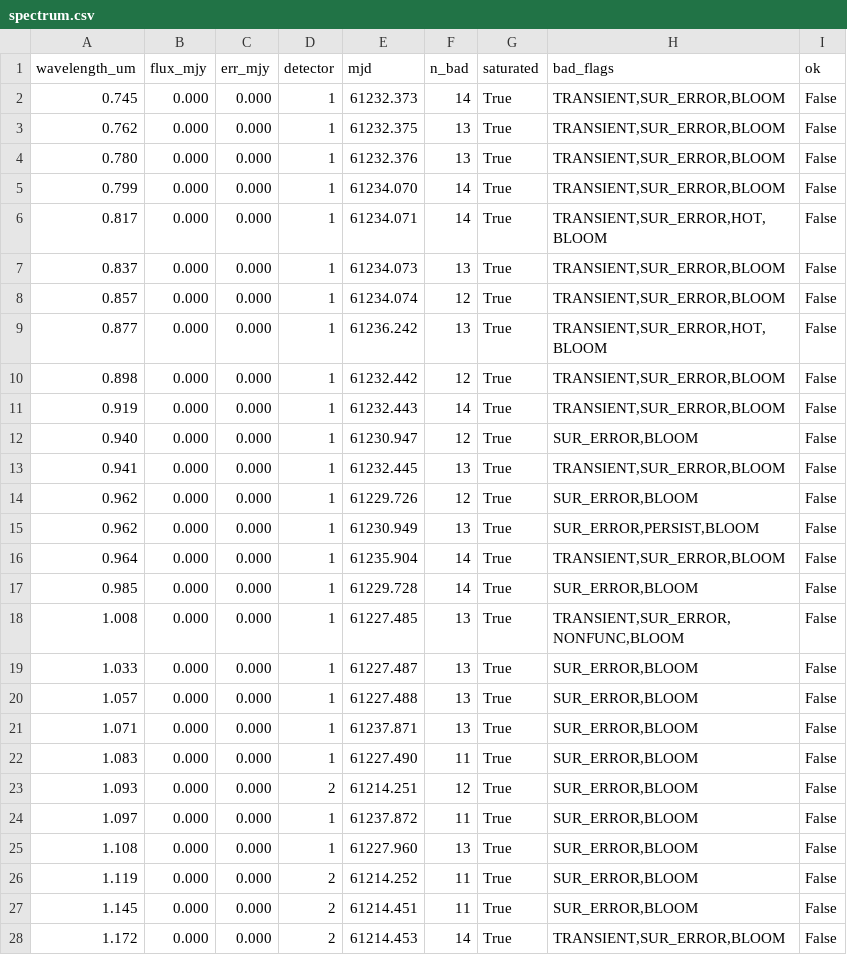
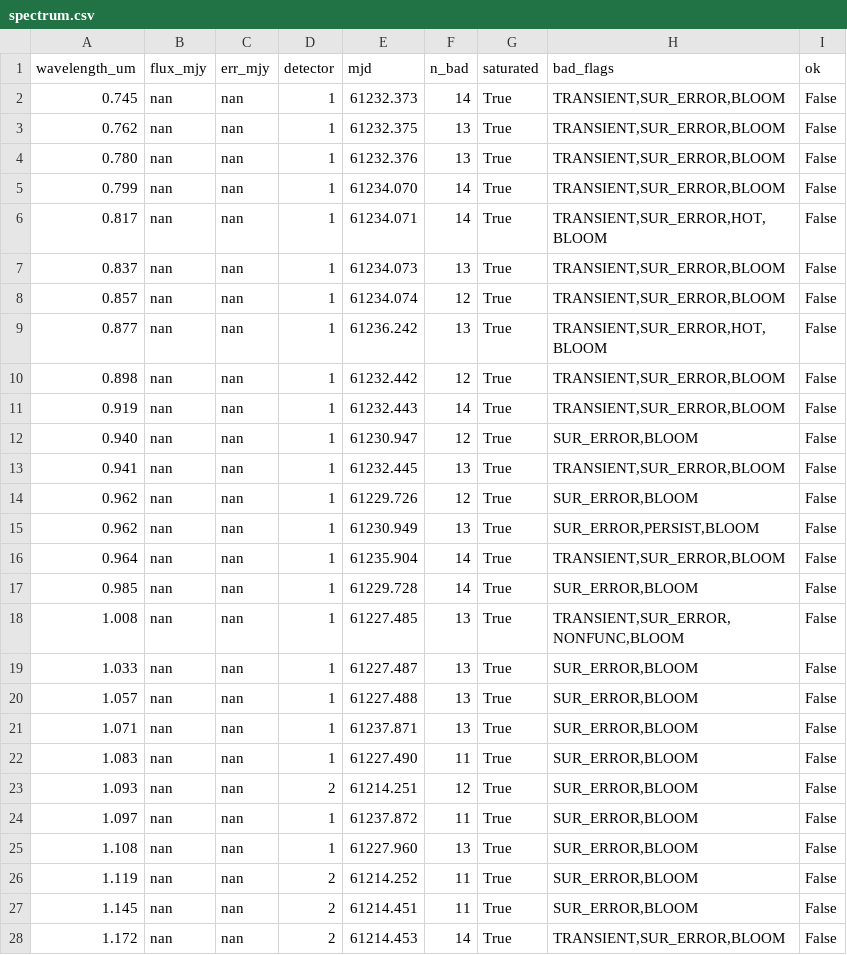
Before and after one commit to UTMOS12345/spherex_project, a CSV file: demo/R_Draconis/spectrum.csv, drawn as a sheet; only a part is shown; the diff covers the shown part only.

```diff
--- a/demo/R_Draconis/spectrum.csv
+++ b/demo/R_Draconis/spectrum.csv
@@ -1,28 +1,28 @@
 wavelength_um,flux_mjy,err_mjy,detector,mjd,n_bad,saturated,bad_flags,ok
-0.745,0.000,0.000,1,61232.373,14,True,"TRANSIENT,SUR_ERROR,BLOOM",False
-0.762,0.000,0.000,1,61232.375,13,True,"TRANSIENT,SUR_ERROR,BLOOM",False
-0.780,0.000,0.000,1,61232.376,13,True,"TRANSIENT,SUR_ERROR,BLOOM",False
-0.799,0.000,0.000,1,61234.070,14,True,"TRANSIENT,SUR_ERROR,BLOOM",False
-0.817,0.000,0.000,1,61234.071,14,True,"TRANSIENT,SUR_ERROR,HOT,BLOOM",False
-0.837,0.000,0.000,1,61234.073,13,True,"TRANSIENT,SUR_ERROR,BLOOM",False
-0.857,0.000,0.000,1,61234.074,12,True,"TRANSIENT,SUR_ERROR,BLOOM",False
-0.877,0.000,0.000,1,61236.242,13,True,"TRANSIENT,SUR_ERROR,HOT,BLOOM",False
-0.898,0.000,0.000,1,61232.442,12,True,"TRANSIENT,SUR_ERROR,BLOOM",False
-0.919,0.000,0.000,1,61232.443,14,True,"TRANSIENT,SUR_ERROR,BLOOM",False
-0.940,0.000,0.000,1,61230.947,12,True,"SUR_ERROR,BLOOM",False
-0.941,0.000,0.000,1,61232.445,13,True,"TRANSIENT,SUR_ERROR,BLOOM",False
-0.962,0.000,0.000,1,61229.726,12,True,"SUR_ERROR,BLOOM",False
-0.962,0.000,0.000,1,61230.949,13,True,"SUR_ERROR,PERSIST,BLOOM",False
-0.964,0.000,0.000,1,61235.904,14,True,"TRANSIENT,SUR_ERROR,BLOOM",False
-0.985,0.000,0.000,1,61229.728,14,True,"SUR_ERROR,BLOOM",False
-1.008,0.000,0.000,1,61227.485,13,True,"TRANSIENT,SUR_ERROR,NONFUNC,BLOOM",False
-1.033,0.000,0.000,1,61227.487,13,True,"SUR_ERROR,BLOOM",False
-1.057,0.000,0.000,1,61227.488,13,True,"SUR_ERROR,BLOOM",False
-1.071,0.000,0.000,1,61237.871,13,True,"SUR_ERROR,BLOOM",False
-1.083,0.000,0.000,1,61227.490,11,True,"SUR_ERROR,BLOOM",False
-1.093,0.000,0.000,2,61214.251,12,True,"SUR_ERROR,BLOOM",False
-1.097,0.000,0.000,1,61237.872,11,True,"SUR_ERROR,BLOOM",False
-1.108,0.000,0.000,1,61227.960,13,True,"SUR_ERROR,BLOOM",False
-1.119,0.000,0.000,2,61214.252,11,True,"SUR_ERROR,BLOOM",False
-1.145,0.000,0.000,2,61214.451,11,True,"SUR_ERROR,BLOOM",False
-1.172,0.000,0.000,2,61214.453,14,True,"TRANSIENT,SUR_ERROR,BLOOM",False
+0.745,nan,nan,1,61232.373,14,True,"TRANSIENT,SUR_ERROR,BLOOM",False
+0.762,nan,nan,1,61232.375,13,True,"TRANSIENT,SUR_ERROR,BLOOM",False
+0.780,nan,nan,1,61232.376,13,True,"TRANSIENT,SUR_ERROR,BLOOM",False
+0.799,nan,nan,1,61234.070,14,True,"TRANSIENT,SUR_ERROR,BLOOM",False
+0.817,nan,nan,1,61234.071,14,True,"TRANSIENT,SUR_ERROR,HOT,BLOOM",False
+0.837,nan,nan,1,61234.073,13,True,"TRANSIENT,SUR_ERROR,BLOOM",False
+0.857,nan,nan,1,61234.074,12,True,"TRANSIENT,SUR_ERROR,BLOOM",False
+0.877,nan,nan,1,61236.242,13,True,"TRANSIENT,SUR_ERROR,HOT,BLOOM",False
+0.898,nan,nan,1,61232.442,12,True,"TRANSIENT,SUR_ERROR,BLOOM",False
+0.919,nan,nan,1,61232.443,14,True,"TRANSIENT,SUR_ERROR,BLOOM",False
+0.940,nan,nan,1,61230.947,12,True,"SUR_ERROR,BLOOM",False
+0.941,nan,nan,1,61232.445,13,True,"TRANSIENT,SUR_ERROR,BLOOM",False
+0.962,nan,nan,1,61229.726,12,True,"SUR_ERROR,BLOOM",False
+0.962,nan,nan,1,61230.949,13,True,"SUR_ERROR,PERSIST,BLOOM",False
+0.964,nan,nan,1,61235.904,14,True,"TRANSIENT,SUR_ERROR,BLOOM",False
+0.985,nan,nan,1,61229.728,14,True,"SUR_ERROR,BLOOM",False
+1.008,nan,nan,1,61227.485,13,True,"TRANSIENT,SUR_ERROR,NONFUNC,BLOOM",False
+1.033,nan,nan,1,61227.487,13,True,"SUR_ERROR,BLOOM",False
+1.057,nan,nan,1,61227.488,13,True,"SUR_ERROR,BLOOM",False
+1.071,nan,nan,1,61237.871,13,True,"SUR_ERROR,BLOOM",False
+1.083,nan,nan,1,61227.490,11,True,"SUR_ERROR,BLOOM",False
+1.093,nan,nan,2,61214.251,12,True,"SUR_ERROR,BLOOM",False
+1.097,nan,nan,1,61237.872,11,True,"SUR_ERROR,BLOOM",False
+1.108,nan,nan,1,61227.960,13,True,"SUR_ERROR,BLOOM",False
+1.119,nan,nan,2,61214.252,11,True,"SUR_ERROR,BLOOM",False
+1.145,nan,nan,2,61214.451,11,True,"SUR_ERROR,BLOOM",False
+1.172,nan,nan,2,61214.453,14,True,"TRANSIENT,SUR_ERROR,BLOOM",False
```
Also changed, not shown: 98 edited cells elsewhere in this file, demo/Barnard_s_Star/lightcurve.csv, demo/Barnard_s_Star/spectrum.csv, 33 other files.
